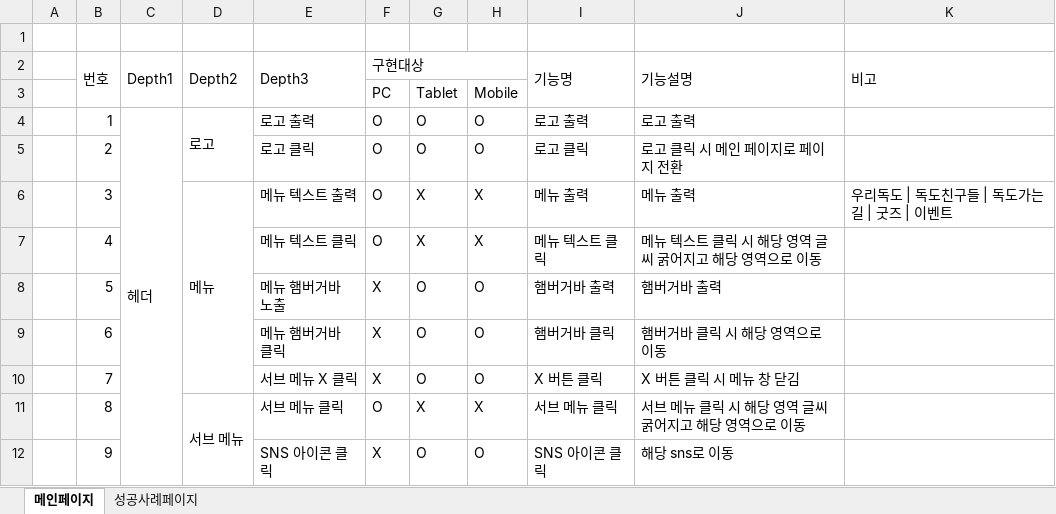
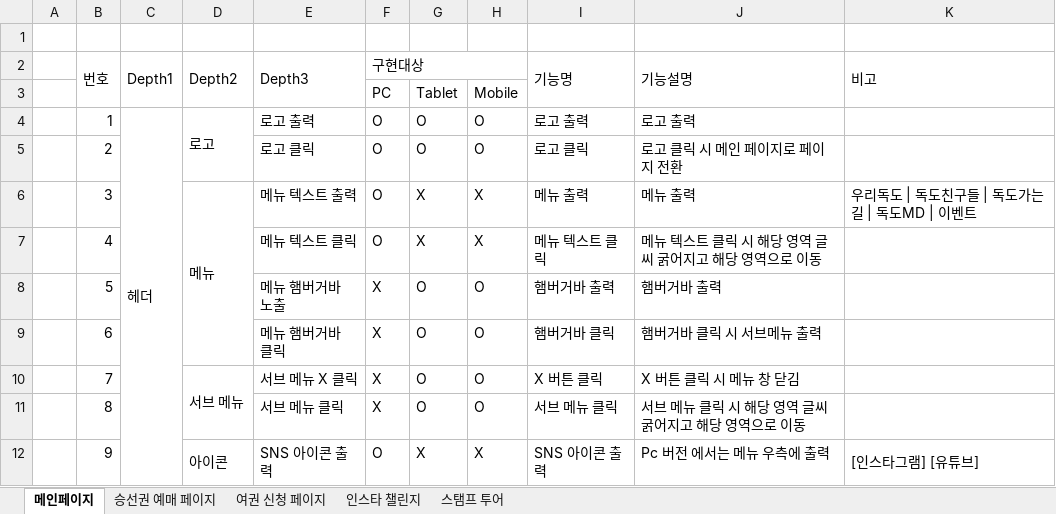
Before and after one commit to Leesomangg/dokdo, an Excel workbook: Dokdo 요구사항정의서.xlsx, sheet 메인페이지, drawn as a sheet; only a part is shown; values as stored, in another font and other column widths than the file's, no cell formats; removed rows and columns are numbered as before the commit, all else as after; the diff covers the shown part only; the diff names each change by its address in the sheet, - before the commit and + after, or states it on an @@ line.

```diff
--- a/Dokdo 요구사항정의서.xlsx (sheet 메인페이지)
+++ b/Dokdo 요구사항정의서.xlsx (sheet 메인페이지)
-sheet tab: 성공사례페이지
+sheet tab: 승선권 예매 페이지
+sheet tab: 여권 신청 페이지
+sheet tab: 인스타 챌린지
+sheet tab: 스탬프 투어
-C4:C14 merged
+C4:C16 merged
-D6:D10 merged
+D6:D9 merged
-K6 (비고): 우리독도 | 독도친구들 | 독도가는길 | 굿즈 | 이벤트
+K6 (비고): 우리독도 | 독도친구들 | 독도가는길 | 독도MD | 이벤트
-J9 (기능설명): 햄버거바 클릭 시 해당 영역으로 이동
+J9 (기능설명): 햄버거바 클릭 시 서브메뉴 출력
-D10 (Depth2): (empty)
+D10 (Depth2): 서브 메뉴
+D10:D11 merged
-D11 (Depth2): 서브 메뉴
+D11 (Depth2): (empty)
-D11:D12 merged
-F11 (구현대상): O
+F11 (구현대상): X
-G11: X
+G11: O
-H11: X
+H11: O
-D12 (Depth2): (empty)
+D12 (Depth2): 아이콘
+D12:D16 merged
-E12 (Depth3): SNS 아이콘 클릭
+E12 (Depth3): SNS 아이콘 출력
+E12:E13 merged
-F12 (구현대상): X
+F12 (구현대상): O
-G12: O
+G12: X
-H12: O
+H12: X
-I12 (기능명): SNS 아이콘 클릭
+I12 (기능명): SNS 아이콘 출력
+I12:I13 merged
-J12 (기능설명): 해당 sns로 이동
+J12 (기능설명): Pc 버전 에서는 메뉴 우측에 출력
-K12 (비고): (empty)
+K12 (비고): [인스타그램] [유튜브]
+K12:K13 merged
```
Also changed, not shown: 5 added rows, 3 removed rows, 374 edited cells and merged cells elsewhere in this sheet, sheet 승선권 예매 페이지, cell formats, 4 other files.
